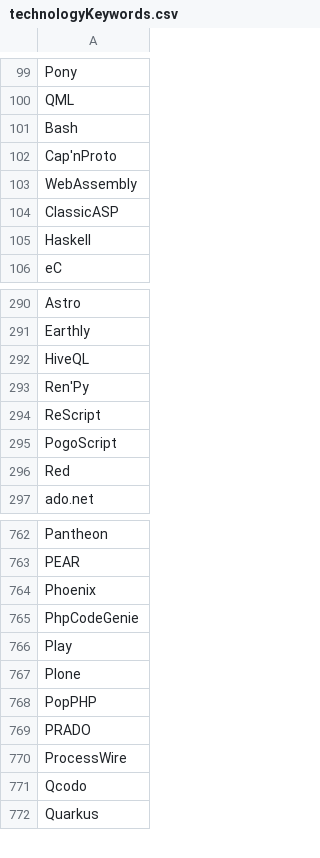
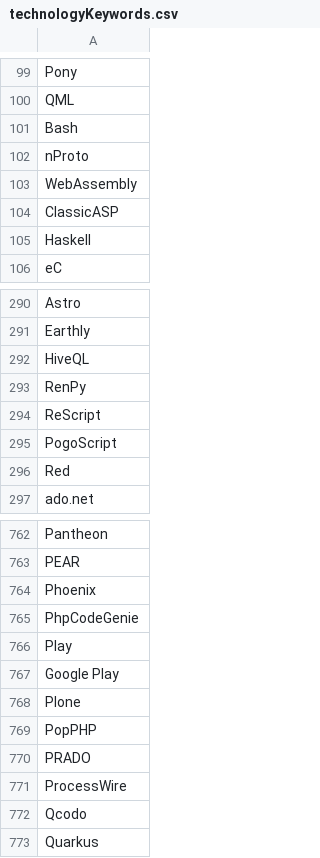
Before and after one commit to paradime-io/social-media-data-modeling-challenge, a CSV file: seeds/technologyKeywords.csv, drawn as a sheet; only a part is shown, gaps mark what is left out.

Commit message:
Feat: Intermediate level - Keywords analysis

```diff
--- a/seeds/technologyKeywords.csv
+++ b/seeds/technologyKeywords.csv
@@ -101,3 +101,3 @@ QML
 Bash
-Cap'nProto
+nProto
 WebAssembly
@@ -292,3 +292,3 @@ Earthly
 HiveQL
-Ren'Py
+RenPy
 ReScript
@@ -766,2 +766,3 @@ PhpCodeGenie
 Play
+Google Play
 Plone
```
Also changed, not shown: 9 other files.
